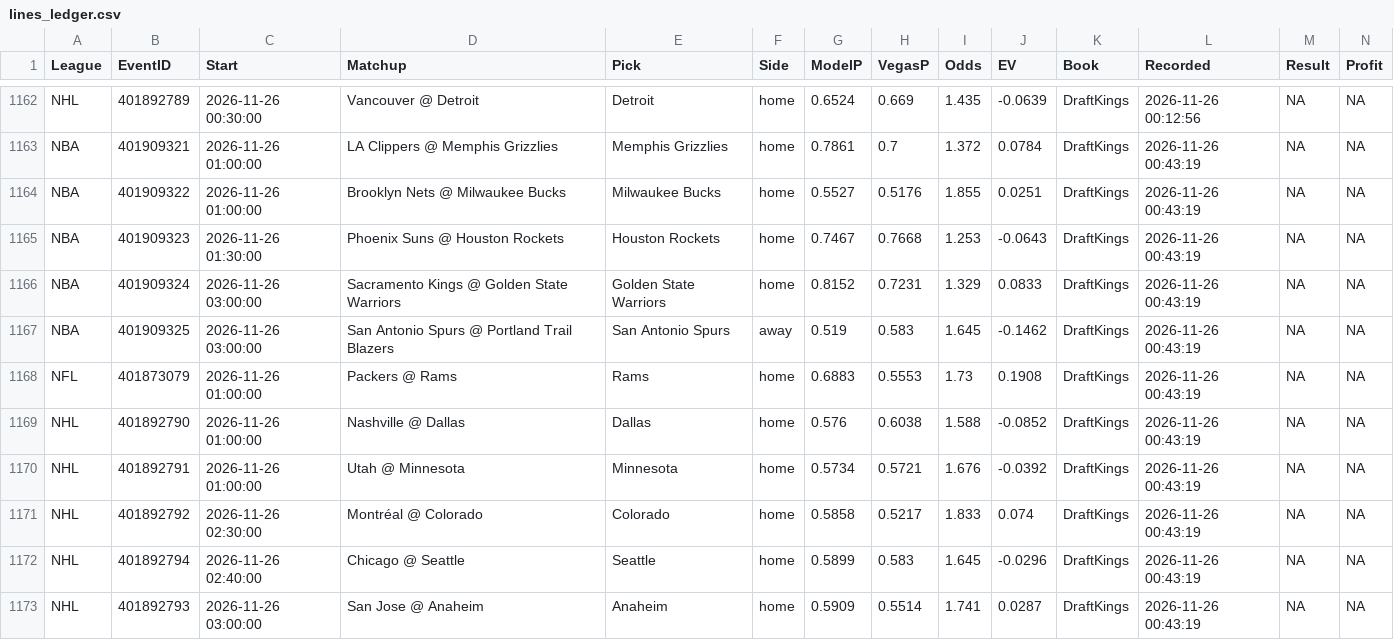
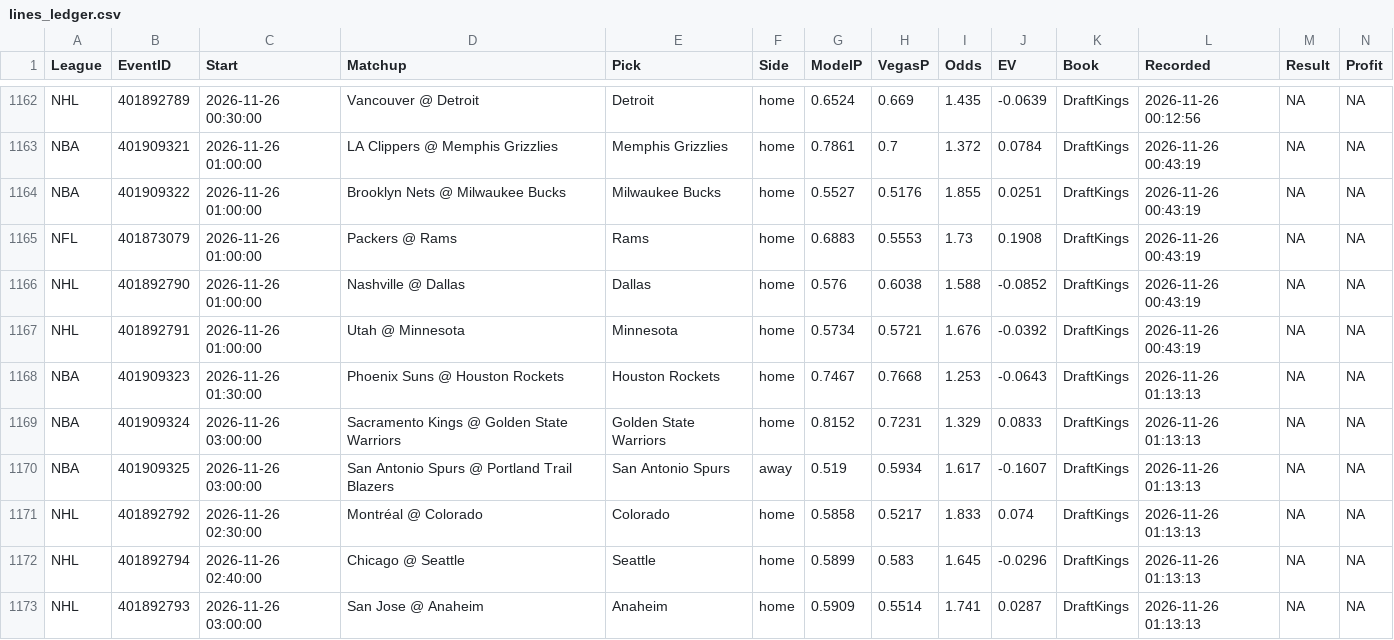
Before and after one commit to MDAnalytics-Sent/projections, a CSV file: lines_ledger.csv, drawn as a sheet; only a part is shown, gaps mark what is left out.

```diff
--- a/lines_ledger.csv
+++ b/lines_ledger.csv
@@ -1164,5 +1164,2 @@
 "NBA","401909322","2026-11-26 01:00:00","Brooklyn Nets @ Milwaukee Bucks","Milwaukee Bucks","home",0.5527,0.5176,1.855,0.0251,"DraftKings","2026-11-26 00:43:19",NA,NA
-"NBA","401909323","2026-11-26 01:30:00","Phoenix Suns @ Houston Rockets","Houston Rockets","home",0.7467,0.7668,1.253,-0.0643,"DraftKings","2026-11-26 00:43:19",NA,NA
-"NBA","401909324","2026-11-26 03:00:00","Sacramento Kings @ Golden State Warriors","Golden State Warriors","home",0.8152,0.7231,1.329,0.0833,"DraftKings","2026-11-26 00:43:19",NA,NA
-"NBA","401909325","2026-11-26 03:00:00","San Antonio Spurs @ Portland Trail Blazers","San Antonio Spurs","away",0.519,0.583,1.645,-0.1462,"DraftKings","2026-11-26 00:43:19",NA,NA
 "NFL","401873079","2026-11-26 01:00:00","Packers @ Rams","Rams","home",0.6883,0.5553,1.73,0.1908,"DraftKings","2026-11-26 00:43:19",NA,NA
@@ -1170,4 +1167,7 @@
 "NHL","401892791","2026-11-26 01:00:00","Utah @ Minnesota","Minnesota","home",0.5734,0.5721,1.676,-0.0392,"DraftKings","2026-11-26 00:43:19",NA,NA
-"NHL","401892792","2026-11-26 02:30:00","Montréal @ Colorado","Colorado","home",0.5858,0.5217,1.833,0.074,"DraftKings","2026-11-26 00:43:19",NA,NA
-"NHL","401892794","2026-11-26 02:40:00","Chicago @ Seattle","Seattle","home",0.5899,0.583,1.645,-0.0296,"DraftKings","2026-11-26 00:43:19",NA,NA
-"NHL","401892793","2026-11-26 03:00:00","San Jose @ Anaheim","Anaheim","home",0.5909,0.5514,1.741,0.0287,"DraftKings","2026-11-26 00:43:19",NA,NA
+"NBA","401909323","2026-11-26 01:30:00","Phoenix Suns @ Houston Rockets","Houston Rockets","home",0.7467,0.7668,1.253,-0.0643,"DraftKings","2026-11-26 01:13:13",NA,NA
+"NBA","401909324","2026-11-26 03:00:00","Sacramento Kings @ Golden State Warriors","Golden State Warriors","home",0.8152,0.7231,1.329,0.0833,"DraftKings","2026-11-26 01:13:13",NA,NA
+"NBA","401909325","2026-11-26 03:00:00","San Antonio Spurs @ Portland Trail Blazers","San Antonio Spurs","away",0.519,0.5934,1.617,-0.1607,"DraftKings","2026-11-26 01:13:13",NA,NA
+"NHL","401892792","2026-11-26 02:30:00","Montréal @ Colorado","Colorado","home",0.5858,0.5217,1.833,0.074,"DraftKings","2026-11-26 01:13:13",NA,NA
+"NHL","401892794","2026-11-26 02:40:00","Chicago @ Seattle","Seattle","home",0.5899,0.583,1.645,-0.0296,"DraftKings","2026-11-26 01:13:13",NA,NA
+"NHL","401892793","2026-11-26 03:00:00","San Jose @ Anaheim","Anaheim","home",0.5909,0.5514,1.741,0.0287,"DraftKings","2026-11-26 01:13:13",NA,NA
```
Also changed, not shown: 10 other files.
